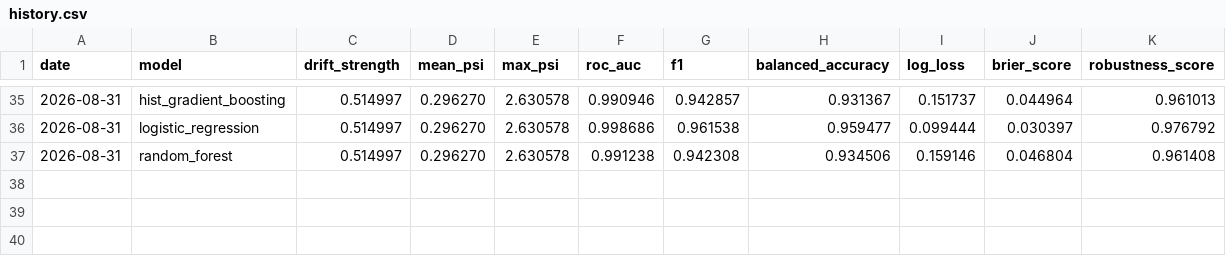
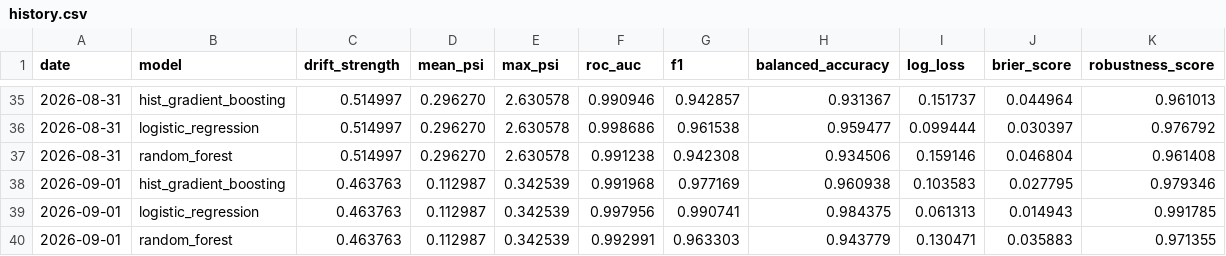
Before and after one commit to Shobhit9985/driftwatch-ml, a CSV file: reports/history.csv, drawn as a sheet; only a part is shown, gaps mark what is left out; the diff names each change by its address in the sheet, - before the commit and + after, or states it on an @@ line.

Commit message:
chore(observatory): daily drift benchmark 2026-09-01

```diff
--- a/reports/history.csv
+++ b/reports/history.csv
+row 38: 2026-09-01 | hist_gradient_boosting | 0.463763 | 0.112987 | 0.342539 | 0.991968 | 0.977169 | 0.960938 | 0.103583 | 0.027795 | 0.979346
+row 39: 2026-09-01 | logistic_regression | 0.463763 | 0.112987 | 0.342539 | 0.997956 | 0.990741 | 0.984375 | 0.061313 | 0.014943 | 0.991785
+row 40: 2026-09-01 | random_forest | 0.463763 | 0.112987 | 0.342539 | 0.992991 | 0.963303 | 0.943779 | 0.130471 | 0.035883 | 0.971355
```
Also changed, not shown: 3 other files.
